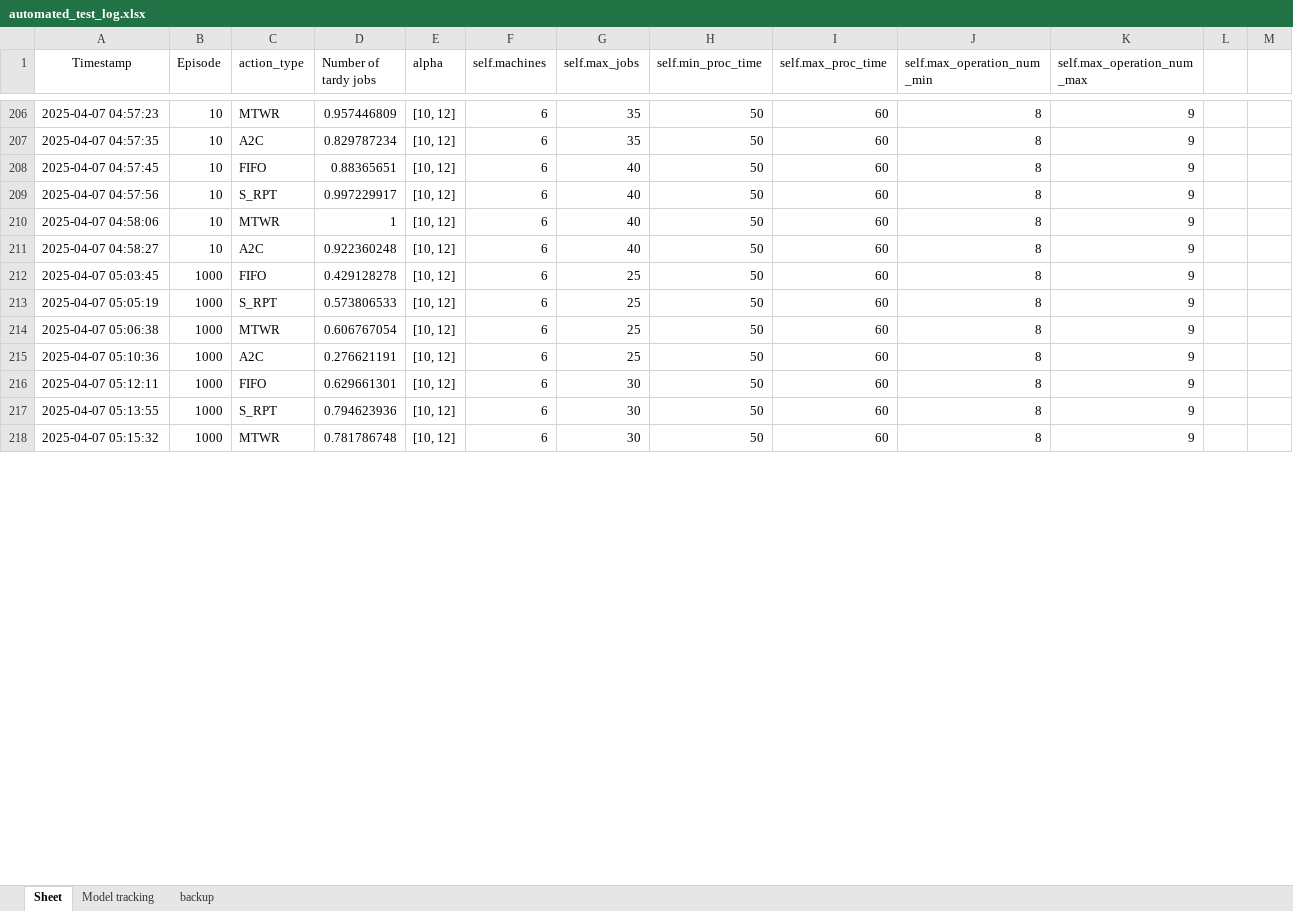
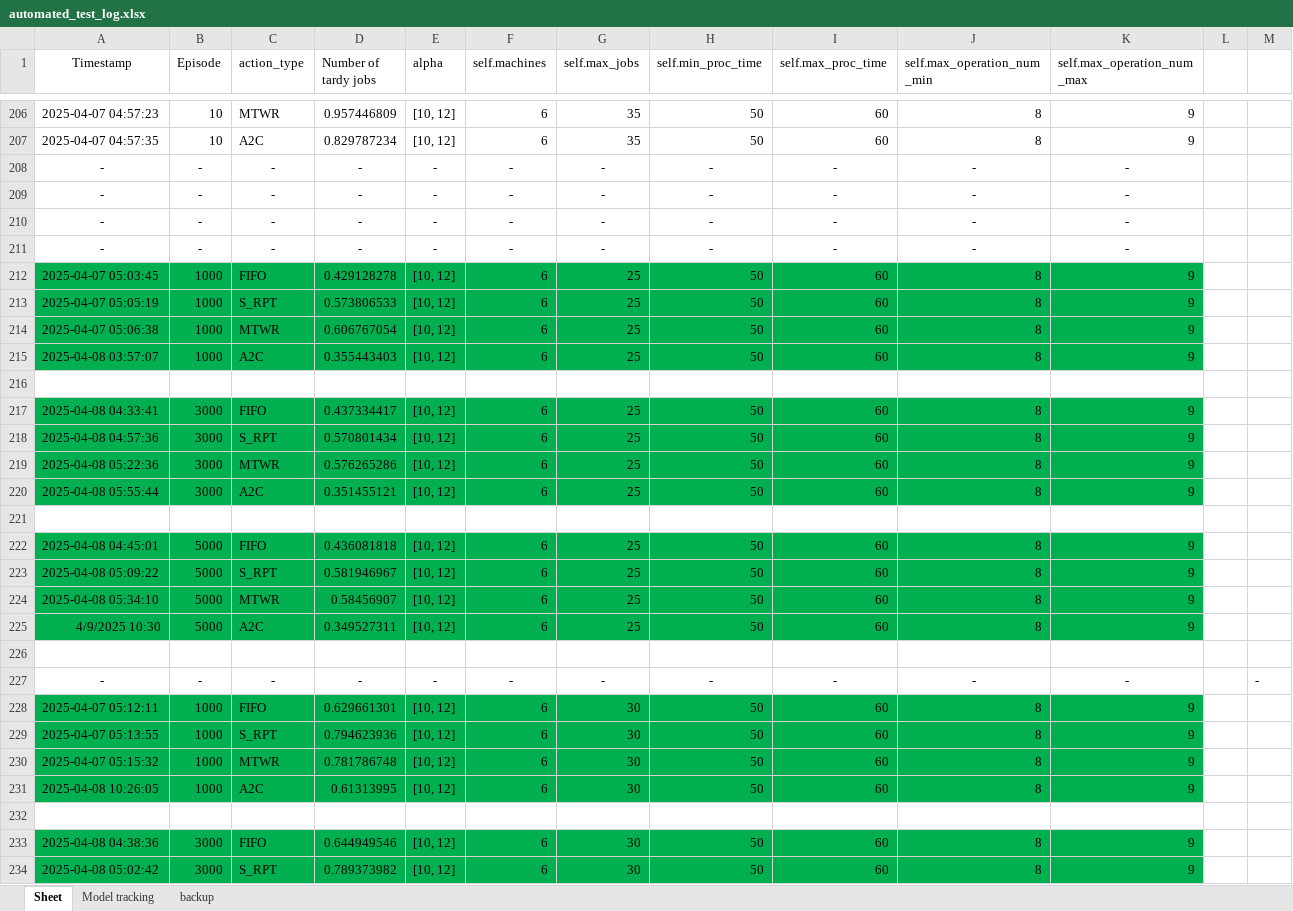
Before and after one commit to Aiden-Ng/Dynamic-Job-Shop-scheduling-with-deep-actor-critic-neural-network, an Excel workbook: (TESTING) automated_testing/automated_test_log.xlsx, sheet Sheet, drawn as a sheet; only a part is shown, gaps mark what is left out; values as stored, in another font and other column widths than the file's, no borders; removed rows and columns are numbered as before the commit, all else as after; the diff covers the shown part only; the diff names each change by its address in the sheet, - before the commit and + after, or states it on an @@ line.

Commit message:
Added Random state and number of images and final excel sheet

```diff
--- a/(TESTING) automated_testing/automated_test_log.xlsx (sheet Sheet)
+++ b/(TESTING) automated_testing/automated_test_log.xlsx (sheet Sheet)
-row 208: 2025-04-07 04:57:45 | 10 | FIFO | 0.88365651 | [10, 12] | 6 | 40 | 50 | 60 | 8 | 9
-row 209: 2025-04-07 04:57:56 | 10 | S_RPT | 0.997229917 | [10, 12] | 6 | 40 | 50 | 60 | 8 | 9
-row 210: 2025-04-07 04:58:06 | 10 | MTWR | 1 | [10, 12] | 6 | 40 | 50 | 60 | 8 | 9
-row 211: 2025-04-07 04:58:27 | 10 | A2C | 0.922360248 | [10, 12] | 6 | 40 | 50 | 60 | 8 | 9
+row 208: - | - | - | - | - | - | - | - | - | - | -
+row 209: - | - | - | - | - | - | - | - | - | - | -
+row 210: - | - | - | - | - | - | - | - | - | - | -
+row 211: - | - | - | - | - | - | - | - | - | - | -
-A212:K215 fill: none
+A212:K215 fill: #00B050
-A215 (Timestamp): 2025-04-07 05:10:36
+A215 (Timestamp): 2025-04-08 03:57:07
-D215 (Number of tardy jobs): 0.276621191
+D215 (Number of tardy jobs): 0.355443403
+row 216: (empty)
+row 217: 2025-04-08 04:33:41 | 3000 | FIFO | 0.437334417 | [10, 12] | 6 | 25 | 50 | 60 | 8 | 9
+row 218: 2025-04-08 04:57:36 | 3000 | S_RPT | 0.570801434 | [10, 12] | 6 | 25 | 50 | 60 | 8 | 9
+row 219: 2025-04-08 05:22:36 | 3000 | MTWR | 0.576265286 | [10, 12] | 6 | 25 | 50 | 60 | 8 | 9
+row 220: 2025-04-08 05:55:44 | 3000 | A2C | 0.351455121 | [10, 12] | 6 | 25 | 50 | 60 | 8 | 9
+row 221: (empty)
+row 222: 2025-04-08 04:45:01 | 5000 | FIFO | 0.436081818 | [10, 12] | 6 | 25 | 50 | 60 | 8 | 9
+row 223: 2025-04-08 05:09:22 | 5000 | S_RPT | 0.581946967 | [10, 12] | 6 | 25 | 50 | 60 | 8 | 9
+row 224: 2025-04-08 05:34:10 | 5000 | MTWR | 0.58456907 | [10, 12] | 6 | 25 | 50 | 60 | 8 | 9
+row 225: 4/9/2025 10:30 | 5000 | A2C | 0.349527311 | [10, 12] | 6 | 25 | 50 | 60 | 8 | 9
+row 226: (empty)
+row 227: - | - | - | - | - | - | - | - | - | - | - |  | -
-A228:K230 fill: none
+A228:K230 fill: #00B050
+row 231: 2025-04-08 10:26:05 | 1000 | A2C | 0.61313995 | [10, 12] | 6 | 30 | 50 | 60 | 8 | 9
+row 232: (empty)
+row 233: 2025-04-08 04:38:36 | 3000 | FIFO | 0.644949546 | [10, 12] | 6 | 30 | 50 | 60 | 8 | 9
+row 234: 2025-04-08 05:02:42 | 3000 | S_RPT | 0.789373982 | [10, 12] | 6 | 30 | 50 | 60 | 8 | 9
```
Also changed, not shown: 44 added rows, 4 moved rows, 10 edited cells and cell formats elsewhere in this sheet, 40 other files.
